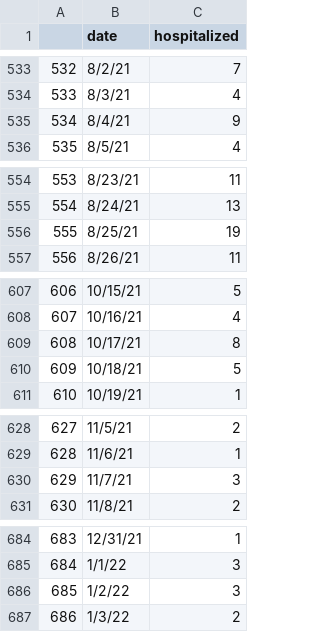
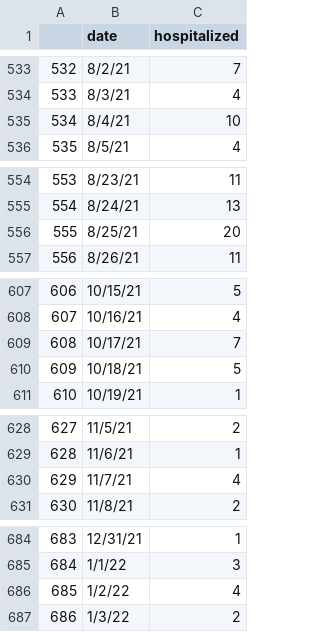
Before and after one commit to NazlicanArslan/COVID19-vaccine, a CSV file: VaccineAllocation/instances/austin/austin_real_total_death.csv, drawn as a sheet; only a part is shown, gaps mark what is left out; the diff covers the shown part only.

```diff
--- a/VaccineAllocation/instances/austin/austin_real_total_death.csv
+++ b/VaccineAllocation/instances/austin/austin_real_total_death.csv
@@ -534,3 +534,3 @@
 533,8/3/21,4
-534,8/4/21,9
+534,8/4/21,10
 535,8/5/21,4
@@ -555,3 +555,3 @@
 554,8/24/21,13
-555,8/25/21,19
+555,8/25/21,20
 556,8/26/21,11
@@ -608,3 +608,3 @@
 607,10/16/21,4
-608,10/17/21,8
+608,10/17/21,7
 609,10/18/21,5
@@ -629,3 +629,3 @@
 628,11/6/21,1
-629,11/7/21,3
+629,11/7/21,4
 630,11/8/21,2
@@ -685,3 +685,3 @@
 684,1/1/22,3
-685,1/2/22,3
+685,1/2/22,4
 686,1/3/22,2
```
Also changed, not shown: 56 added rows and 22 edited cells elsewhere in this file, VaccineAllocation/instances/austin/austin_real_case.csv, VaccineAllocation/instances/austin/austin_real_death_from_hosp_updated.csv, 33 other files.
